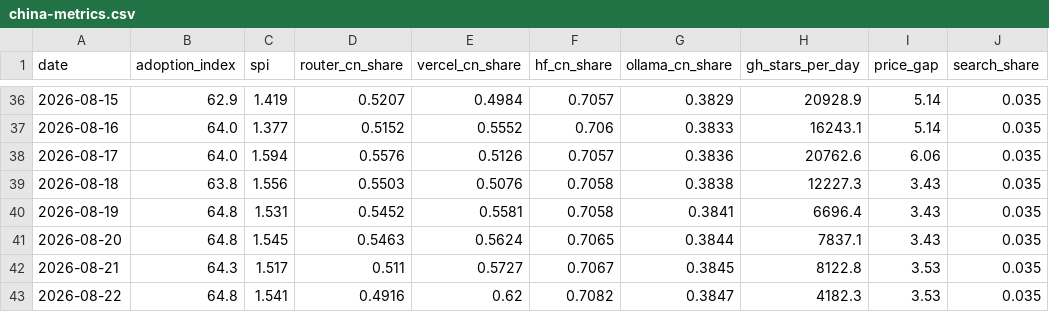
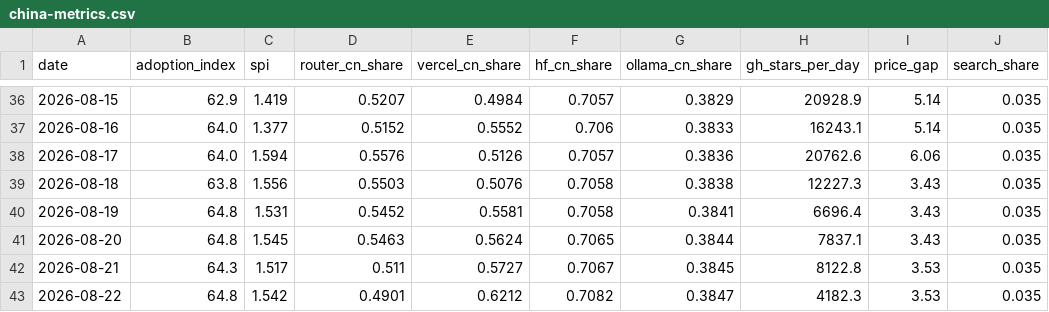
Before and after one commit to mishablank/Omen-AI-Trade-the-AI-Revolution, a CSV file: omen/china-metrics.csv, drawn as a sheet; only a part is shown, gaps mark what is left out; the diff names each change by its address in the sheet, - before the commit and + after, or states it on an @@ line.

```diff
--- a/omen/china-metrics.csv
+++ b/omen/china-metrics.csv
-C43 (spi): 1.541
+C43 (spi): 1.542
-D43 (router_cn_share): 0.4916
+D43 (router_cn_share): 0.4901
-E43 (vercel_cn_share): 0.62
+E43 (vercel_cn_share): 0.6212
```
Also changed, not shown: omen/capex-snapshots.csv, omen/china-snapshots.csv, 5 other files.
